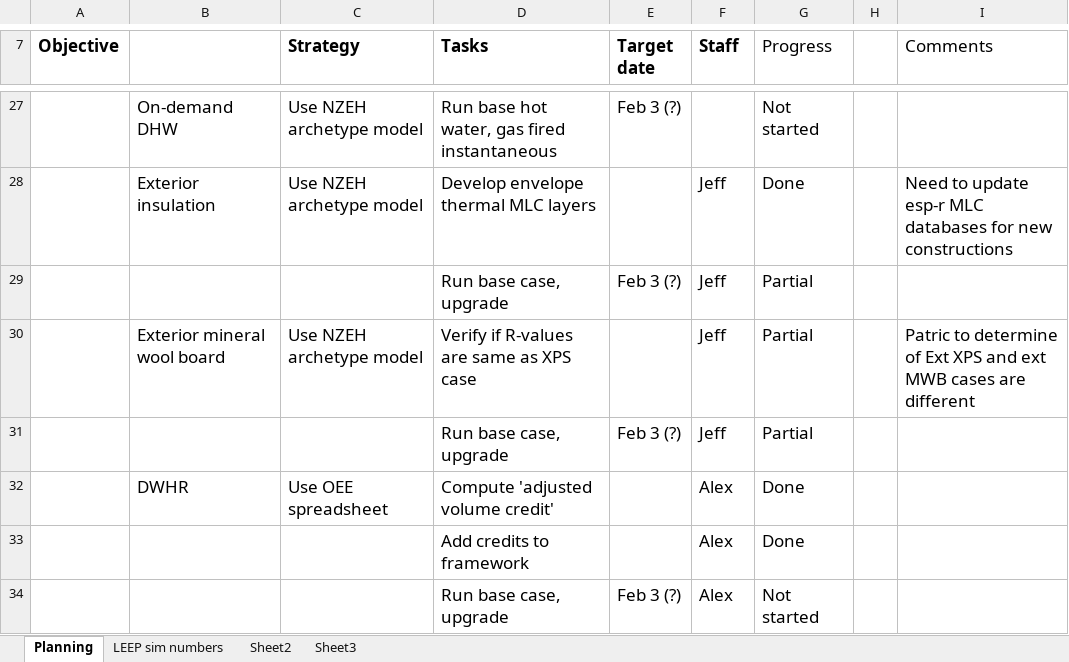
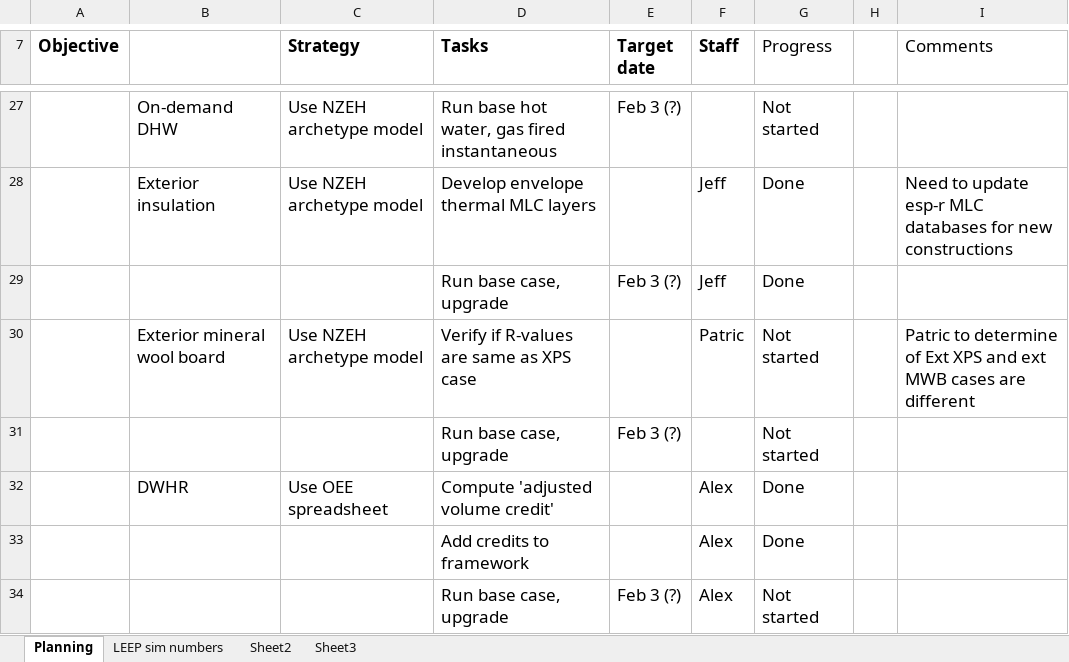
Before and after one commit to NRCan-IETS-CE-O-HBC/HousingModels, an Excel workbook: OptFramework/Sim-energy-analysis-project-plan.xlsx, sheet Planning, drawn as a sheet; only a part is shown, gaps mark what is left out; values as stored, in another font and other column widths than the file's, no borders; conditional formats not drawn; the diff names each change by its address in the sheet, - before the commit and + after, or states it on an @@ line.

Commit message:
New files from Jeff.

```diff
--- a/OptFramework/Sim-energy-analysis-project-plan.xlsx (sheet Planning)
+++ b/OptFramework/Sim-energy-analysis-project-plan.xlsx (sheet Planning)
-G29 (Progress): Partial
+G29 (Progress): Done
-F30 (Staff): Jeff
+F30 (Staff): Patric
-G30:G31 (Progress): Partial
+G30:G31 (Progress): Not started
-F31 (Staff): Jeff
+F31 (Staff): (empty)
```
Also changed, not shown: sheet LEEP sim numbers, formulas that keep their value, 2 other files.
